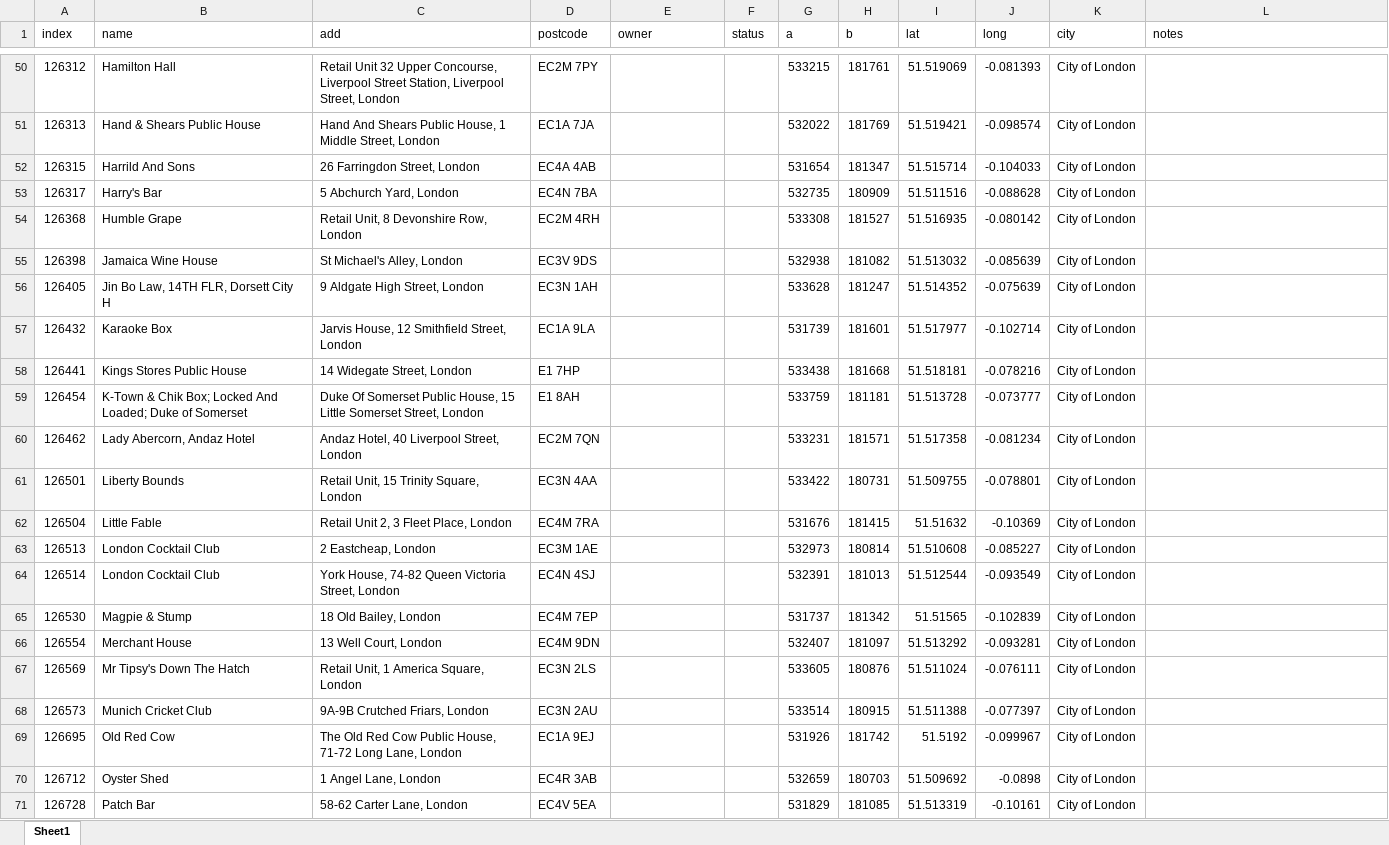
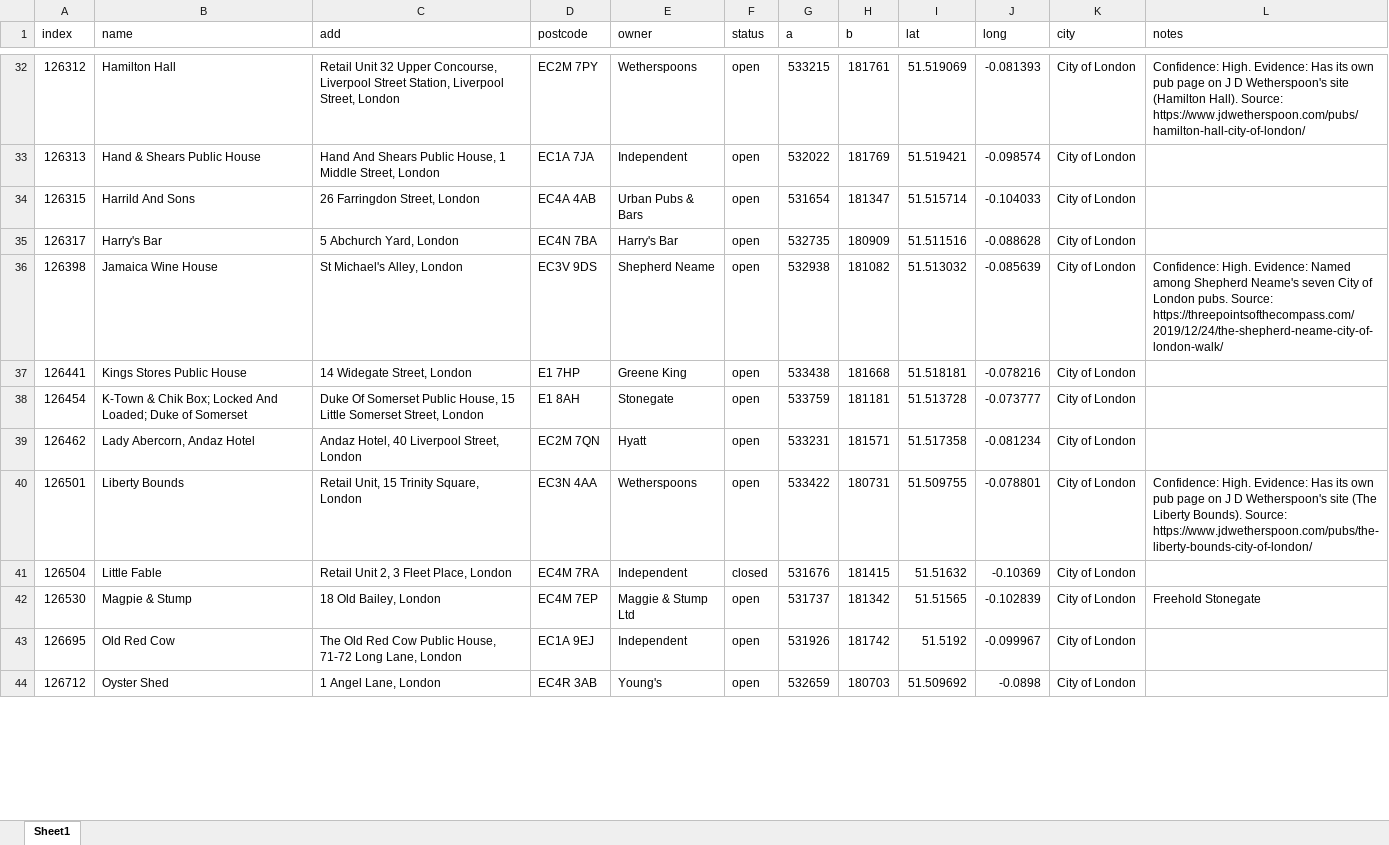
Before and after one commit to jwsl85/WhoOwnsMyPub, an Excel workbook: Cityoflondon_pubsFinal.csv.xlsx, sheet Sheet1, drawn as a sheet; only a part is shown, gaps mark what is left out; values as stored, in another font and other column widths than the file's, no borders; removed rows and columns are numbered as before the commit, all else as after; the diff covers the shown part only; the diff names each change by its address in the sheet, - before the commit and + after, or states it on an @@ line.

Commit message:
City of London

```diff
--- a/Cityoflondon_pubsFinal.csv.xlsx (sheet Sheet1)
+++ b/Cityoflondon_pubsFinal.csv.xlsx (sheet Sheet1)
-E32 (owner): (empty)
+E32 (owner): Wetherspoons
-F32:F35 (status): (empty)
+F32:F35 (status): open
-L32 (notes): (empty)
+L32 (notes): Confidence: High. Evidence: Has its own pub page on J D Wetherspoon's site (Hamilton Hall). Source: https://www.jdwetherspoon.com/pubs/hamilton-hall-city-of-london/
-E33 (owner): (empty)
+E33 (owner): Independent
-E34 (owner): (empty)
+E34 (owner): Urban Pubs & Bars
-E35 (owner): (empty)
+E35 (owner): Harry's Bar
-row 54: 126368 | Humble Grape | Retail Unit, 8 Devonshire Row, London | EC2M 4RH |  |  | 533308 | 181527 | 51.516935 | -0.080142 | City of London
-E36 (owner): (empty)
+E36 (owner): Shepherd Neame
-F36 (status): (empty)
+F36 (status): open
-L36 (notes): (empty)
+L36 (notes): Confidence: High. Evidence: Named among Shepherd Neame's seven City of London pubs. Source: https://threepointsofthecompass.com/2019/12/24/the-shepherd-neame-city-of-london-walk/
-row 56: 126405 | Jin Bo Law, 14TH FLR, Dorsett City H | 9 Aldgate High Street, London | EC3N 1AH |  |  | 533628 | 181247 | 51.514352 | -0.075639 | City of London
-row 57: 126432 | Karaoke Box | Jarvis House, 12 Smithfield Street, London | EC1A 9LA |  |  | 531739 | 181601 | 51.517977 | -0.102714 | City of London
-E37 (owner): (empty)
+E37 (owner): Greene King
-F37:F40 (status): (empty)
+F37:F40 (status): open
-E38 (owner): (empty)
+E38 (owner): Stonegate
-E39 (owner): (empty)
+E39 (owner): Hyatt
-E40 (owner): (empty)
+E40 (owner): Wetherspoons
-L40 (notes): (empty)
+L40 (notes): Confidence: High. Evidence: Has its own pub page on J D Wetherspoon's site (The Liberty Bounds). Source: https://www.jdwetherspoon.com/pubs/the-liberty-bounds-city-of-london/
-E41 (owner): (empty)
+E41 (owner): Independent
-F41 (status): (empty)
+F41 (status): closed
-row 63: 126513 | London Cocktail Club | 2 Eastcheap, London | EC3M 1AE |  |  | 532973 | 180814 | 51.510608 | -0.085227 | City of London
-row 64: 126514 | London Cocktail Club | York House, 74-82 Queen Victoria Street, London | EC4N 4SJ |  |  | 532391 | 181013 | 51.512544 | -0.093549 | City of London
-E42 (owner): (empty)
+E42 (owner): Maggie & Stump Ltd
-F42 (status): (empty)
+F42 (status): open
-L42 (notes): (empty)
+L42 (notes): Freehold Stonegate
-row 66: 126554 | Merchant House | 13 Well Court, London | EC4M 9DN |  |  | 532407 | 181097 | 51.513292 | -0.093281 | City of London
-row 67: 126569 | Mr Tipsy's Down The Hatch | Retail Unit, 1 America Square, London | EC3N 2LS |  |  | 533605 | 180876 | 51.511024 | -0.076111 | City of London
-row 68: 126573 | Munich Cricket Club | 9A-9B Crutched Friars, London | EC3N 2AU |  |  | 533514 | 180915 | 51.511388 | -0.077397 | City of London
-E43 (owner): (empty)
+E43 (owner): Independent
-F43:F44 (status): (empty)
+F43:F44 (status): open
-E44 (owner): (empty)
+E44 (owner): Young's
-row 71: 126728 | Patch Bar | 58-62 Carter Lane, London | EC4V 5EA |  |  | 531829 | 181085 | 51.513319 | -0.10161 | City of London
```
Also changed, not shown: 39 removed rows and 298 edited cells elsewhere in this sheet, 4 other files.
